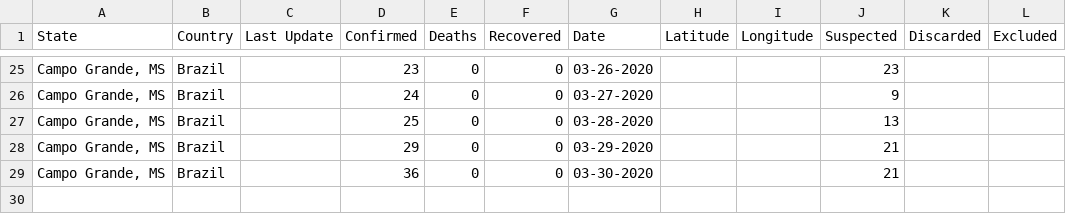
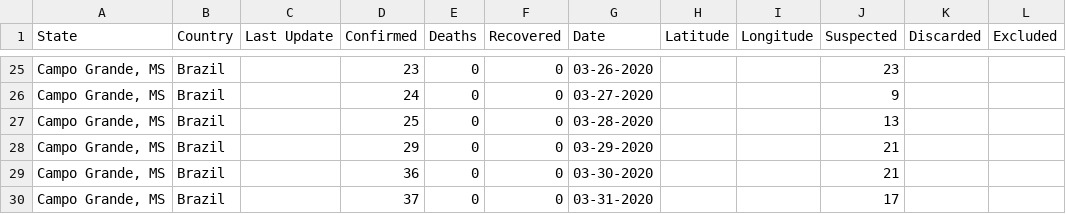
Before and after one commit to eraldoluis/lia-covid19ms, a CSV file: data/dadoscampogrande.csv, drawn as a sheet; only a part is shown, gaps mark what is left out; the diff names each change by its address in the sheet, - before the commit and + after, or states it on an @@ line.

Commit message:
Update dadoscampogrande.csv

```diff
--- a/data/dadoscampogrande.csv
+++ b/data/dadoscampogrande.csv
+row 30: Campo Grande, MS | Brazil |  | 37 | 0 | 0 | 03-31-2020 |  |  | 17
```
